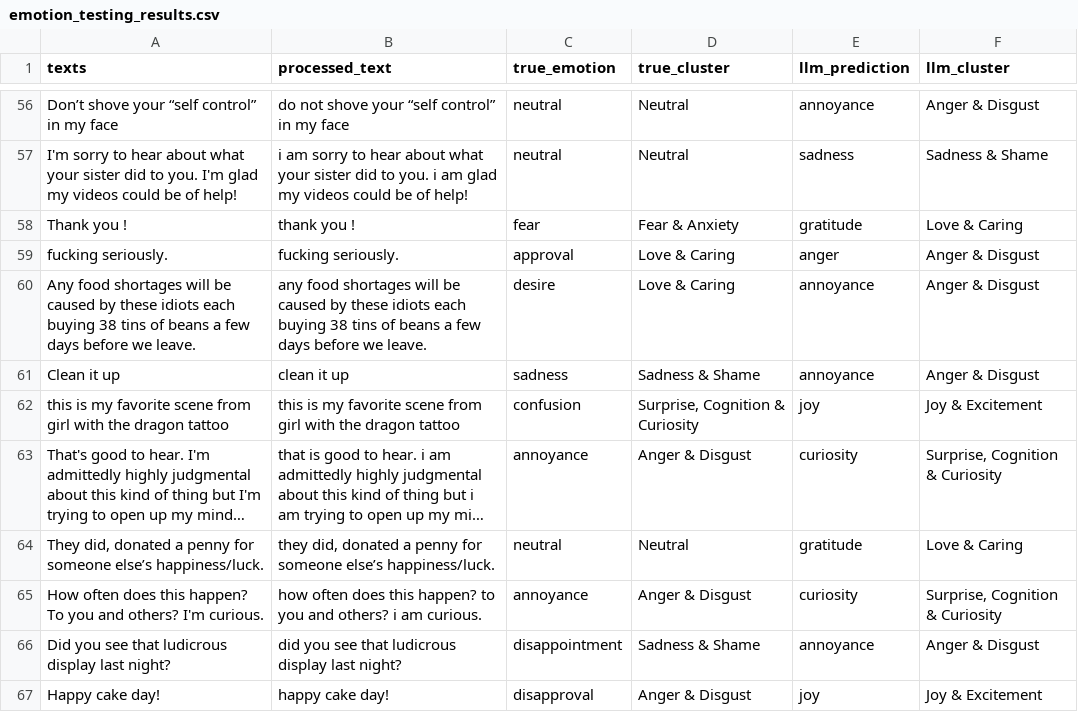
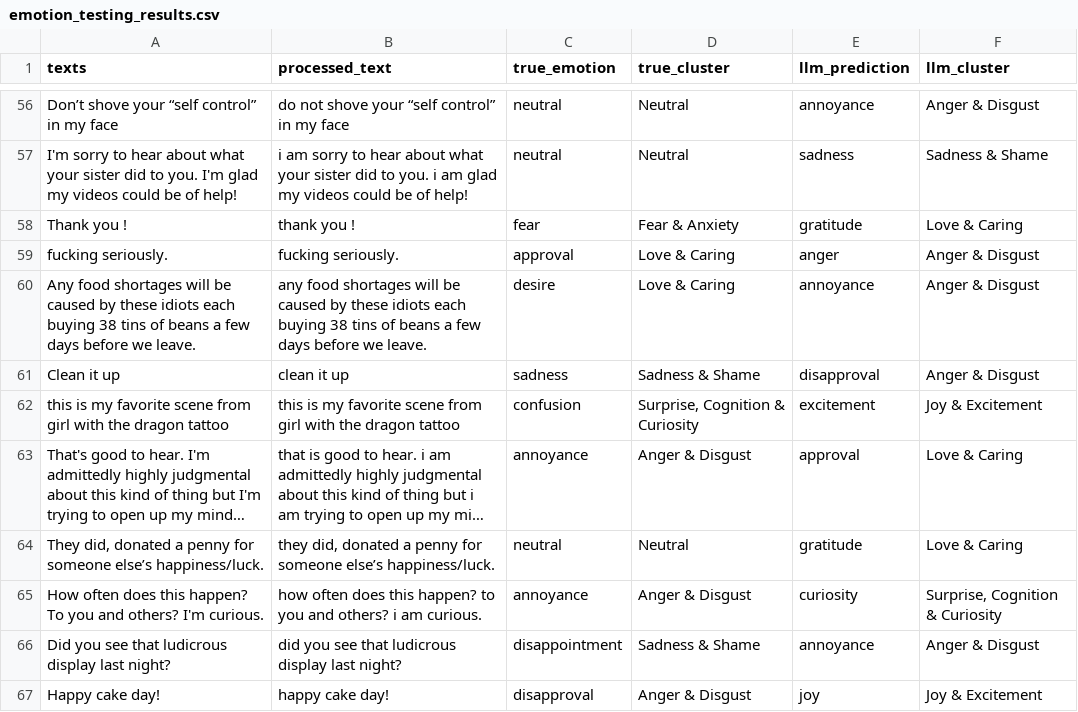
Before and after one commit to LouisBrammer/Predictive-Code-Repo, a CSV file: emotion_testing_results.csv, drawn as a sheet; only a part is shown, gaps mark what is left out; long unchanged cells end in …; the diff covers the shown part only; the diff names each change by its address in the sheet, - before the commit and + after, or states it on an @@ line.

```diff
--- a/emotion_testing_results.csv
+++ b/emotion_testing_results.csv
-E61 (llm_prediction): annoyance
+E61 (llm_prediction): disapproval
-E62 (llm_prediction): joy
+E62 (llm_prediction): excitement
-E63 (llm_prediction): curiosity
+E63 (llm_prediction): approval
-F63 (llm_cluster): Surprise, Cognition & Curiosity
+F63 (llm_cluster): Love & Caring
```
Also changed, not shown: 57 edited cells elsewhere in this file, emotion_testing_results_updated.csv, 3 other files.
